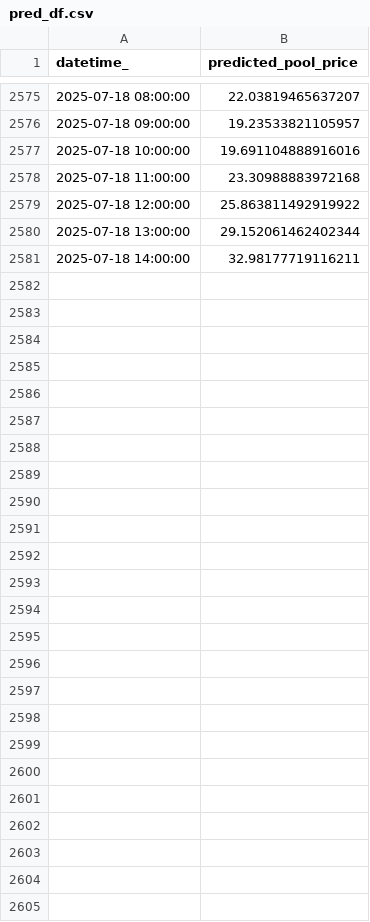
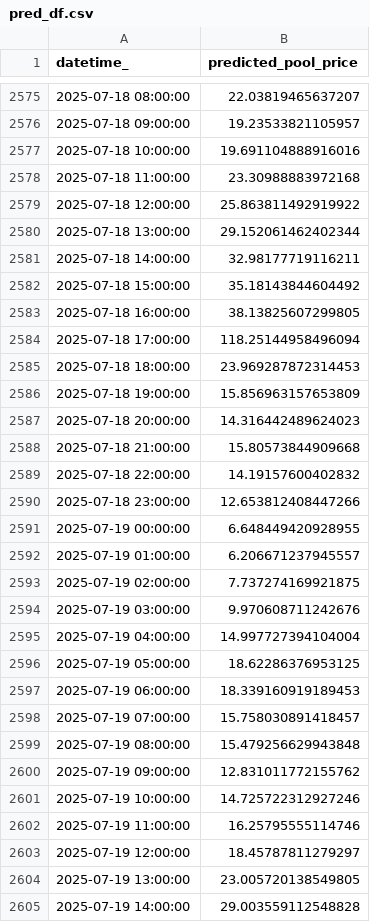
Before and after one commit to kevakba/BESS, a CSV file: Jobs/Inferencing/data/predictions/pred_df.csv, drawn as a sheet; only a part is shown, gaps mark what is left out; the diff covers the shown part only; the diff names each change by its address in the sheet, - before the commit and + after, or states it on an @@ line.

```diff
--- a/Jobs/Inferencing/data/predictions/pred_df.csv
+++ b/Jobs/Inferencing/data/predictions/pred_df.csv
+row 2582: 2025-07-18 15:00:00 | 35.18143844604492
+row 2583: 2025-07-18 16:00:00 | 38.13825607299805
+row 2584: 2025-07-18 17:00:00 | 118.25144958496094
+row 2585: 2025-07-18 18:00:00 | 23.969287872314453
+row 2586: 2025-07-18 19:00:00 | 15.856963157653809
+row 2587: 2025-07-18 20:00:00 | 14.316442489624023
+row 2588: 2025-07-18 21:00:00 | 15.80573844909668
+row 2589: 2025-07-18 22:00:00 | 14.19157600402832
+row 2590: 2025-07-18 23:00:00 | 12.653812408447266
+row 2591: 2025-07-19 00:00:00 | 6.648449420928955
+row 2592: 2025-07-19 01:00:00 | 6.206671237945557
+row 2593: 2025-07-19 02:00:00 | 7.737274169921875
+row 2594: 2025-07-19 03:00:00 | 9.970608711242676
+row 2595: 2025-07-19 04:00:00 | 14.997727394104004
+row 2596: 2025-07-19 05:00:00 | 18.62286376953125
+row 2597: 2025-07-19 06:00:00 | 18.339160919189453
+row 2598: 2025-07-19 07:00:00 | 15.758030891418457
+row 2599: 2025-07-19 08:00:00 | 15.479256629943848
+row 2600: 2025-07-19 09:00:00 | 12.831011772155762
+row 2601: 2025-07-19 10:00:00 | 14.725722312927246
+row 2602: 2025-07-19 11:00:00 | 16.25795555114746
+row 2603: 2025-07-19 12:00:00 | 18.45787811279297
+row 2604: 2025-07-19 13:00:00 | 23.005720138549805
+row 2605: 2025-07-19 14:00:00 | 29.003559112548828
```
Also changed, not shown: 24 edited cells elsewhere in this file, Jobs/Evaluation/data/actual/price.csv, Jobs/Inferencing/data/cleaned/merged_df_cleaned.csv, 3 other files.
